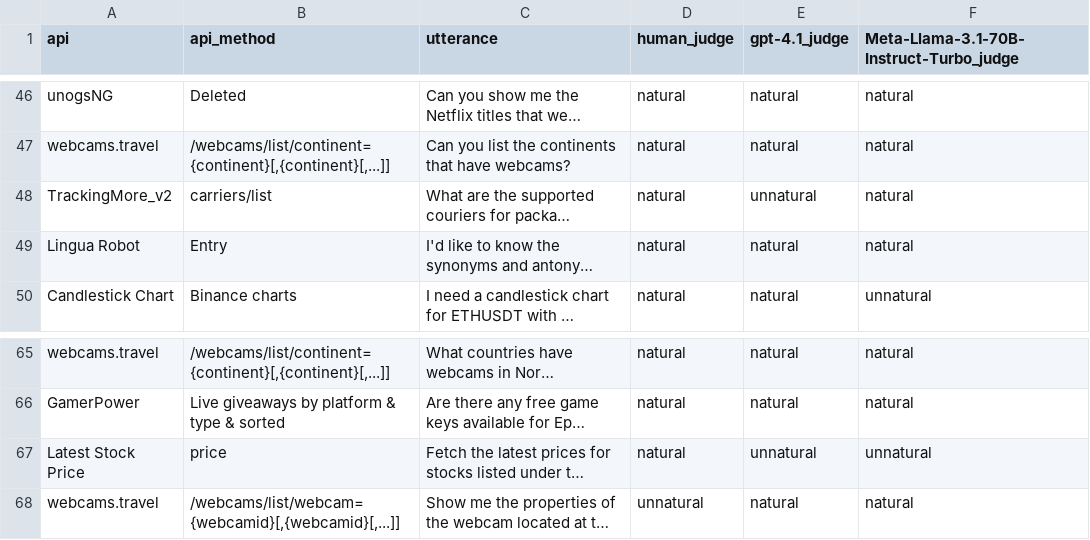
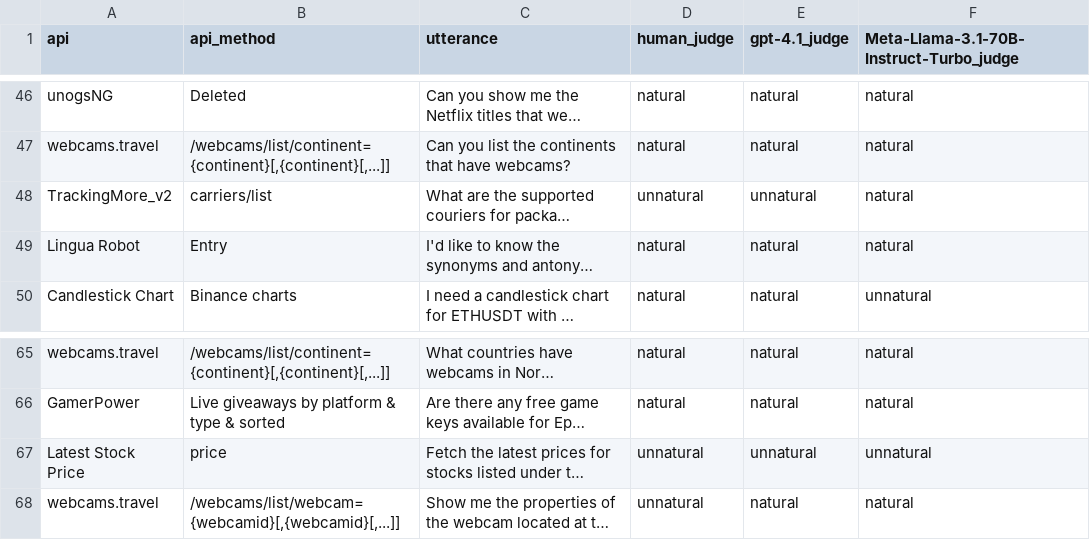
Before and after one commit to vitorgaboardi/ConstraintAPIBench, a CSV file: results/dataset_quality_evaluation/gpt-4o/constraint-aware/manual_naturalness_evaluation.csv, drawn as a sheet; only a part is shown, gaps mark what is left out; long unchanged cells end in …; the diff covers the shown part only; the diff names each change by its address in the sheet, - before the commit and + after, or states it on an @@ line.

Commit message:
manual naturalness evaluation

```diff
--- a/results/dataset_quality_evaluation/gpt-4o/constraint-aware/manual_naturalness_evaluation.csv
+++ b/results/dataset_quality_evaluation/gpt-4o/constraint-aware/manual_naturalness_evaluation.csv
-D48 (human_judge): natural
+D48 (human_judge): unnatural
-D67 (human_judge): natural
+D67 (human_judge): unnatural
```
Also changed, not shown: 9 edited cells elsewhere in this file, results/dataset_quality_evaluation/deepseek-v3/constraint-aware/manual_naturalness_evaluation.csv, results/dataset_quality_evaluation/deepseek-v3/sheng/manual_naturalness_evaluation.csv, 2 other files.
